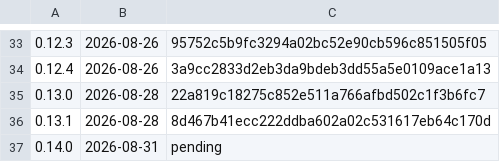
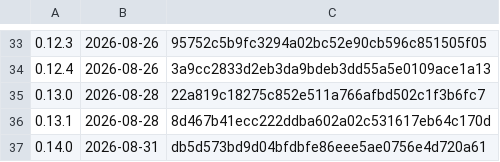
Before and after one commit to k-k1/agent-fleet, a TSV file: deploy/release/notes/index.tsv, drawn as a sheet; only a part is shown, gaps mark what is left out.

```diff
--- a/deploy/release/notes/index.tsv
+++ b/deploy/release/notes/index.tsv
@@ -36,2 +36,2 @@
 0.13.1	2026-08-28	8d467b41ecc222ddba602a02c531617eb64c170d
-0.14.0	2026-08-31	pending
+0.14.0	2026-08-31	db5d573bd9d04bfdbfe86eee5ae0756e4d720a61
```
